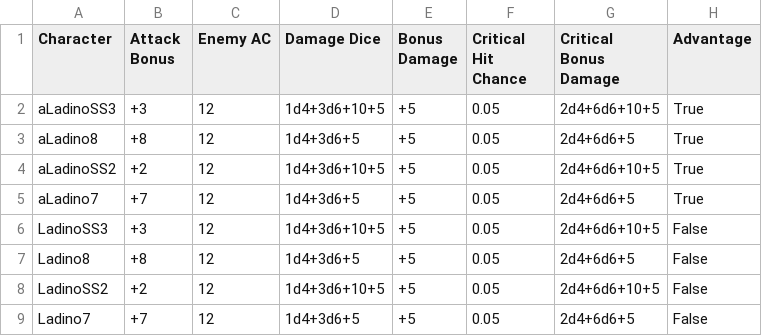
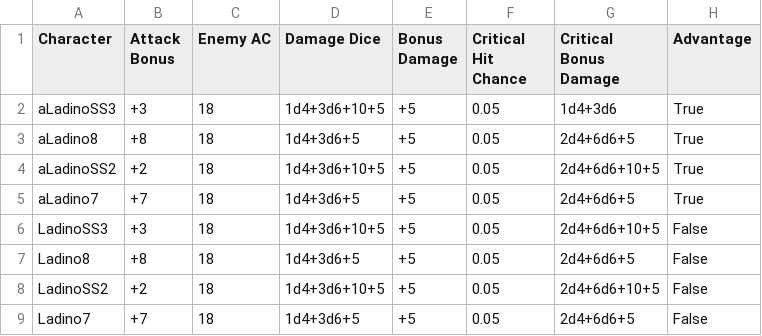
Before and after one commit to AlDrean/MyDND, a CSV file: programs/dpr_calculator/sharpshooter_calculator.csv, drawn as a sheet.

```diff
--- a/programs/dpr_calculator/sharpshooter_calculator.csv
+++ b/programs/dpr_calculator/sharpshooter_calculator.csv
@@ -1,9 +1,9 @@
 Character,Attack Bonus,Enemy AC,Damage Dice,Bonus Damage,Critical Hit Chance,Critical Bonus Damage,Advantage
-aLadinoSS3,+3,12,1d4+3d6+10+5,+5,0.05,2d4+6d6+10+5,True
-aLadino8,+8,12,1d4+3d6+5,+5,0.05,2d4+6d6+5,True
-aLadinoSS2,+2,12,1d4+3d6+10+5,+5,0.05,2d4+6d6+10+5,True
-aLadino7,+7,12,1d4+3d6+5,+5,0.05,2d4+6d6+5,True
-LadinoSS3,+3,12,1d4+3d6+10+5,+5,0.05,2d4+6d6+10+5,False
-Ladino8,+8,12,1d4+3d6+5,+5,0.05,2d4+6d6+5,False
-LadinoSS2,+2,12,1d4+3d6+10+5,+5,0.05,2d4+6d6+10+5,False
-Ladino7,+7,12,1d4+3d6+5,+5,0.05,2d4+6d6+5,False
+aLadinoSS3,+3,18,1d4+3d6+10+5,+5,0.05,1d4+3d6,True
+aLadino8,+8,18,1d4+3d6+5,+5,0.05,2d4+6d6+5,True
+aLadinoSS2,+2,18,1d4+3d6+10+5,+5,0.05,2d4+6d6+10+5,True
+aLadino7,+7,18,1d4+3d6+5,+5,0.05,2d4+6d6+5,True
+LadinoSS3,+3,18,1d4+3d6+10+5,+5,0.05,2d4+6d6+10+5,False
+Ladino8,+8,18,1d4+3d6+5,+5,0.05,2d4+6d6+5,False
+LadinoSS2,+2,18,1d4+3d6+10+5,+5,0.05,2d4+6d6+10+5,False
+Ladino7,+7,18,1d4+3d6+5,+5,0.05,2d4+6d6+5,False
```
Also changed, not shown: 3 other files.
